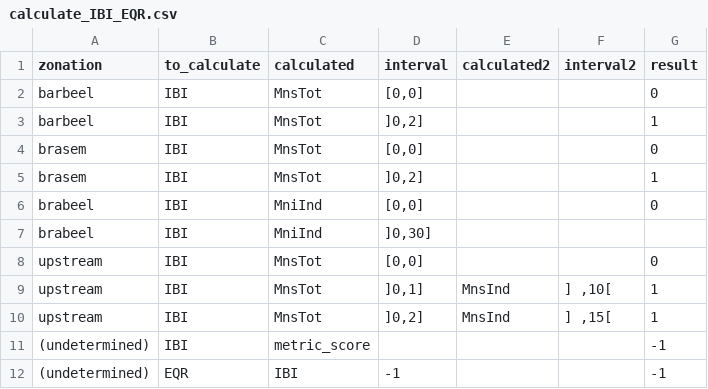
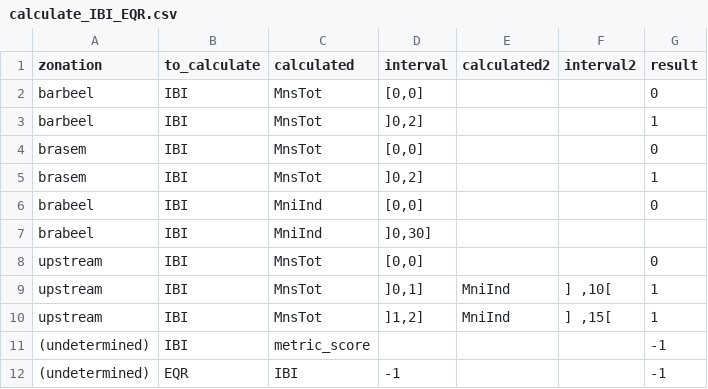
Before and after one commit to inbo/EQRfishes, a CSV file: inst/extdata/calculate_IBI_EQR.csv, drawn as a sheet.

Commit message:
typo

```diff
--- a/inst/extdata/calculate_IBI_EQR.csv
+++ b/inst/extdata/calculate_IBI_EQR.csv
@@ -8,4 +8,4 @@ brabeel;IBI;MniInd;]0,30];;;
 upstream;IBI;MnsTot;[0,0];;;0
-upstream;IBI;MnsTot;]0,1];MnsInd;] ,10[;1
-upstream;IBI;MnsTot;]0,2];MnsInd;] ,15[;1
+upstream;IBI;MnsTot;]0,1];MniInd;] ,10[;1
+upstream;IBI;MnsTot;]1,2];MniInd;] ,15[;1
 (undetermined);IBI;metric_score;;;;-1
```
